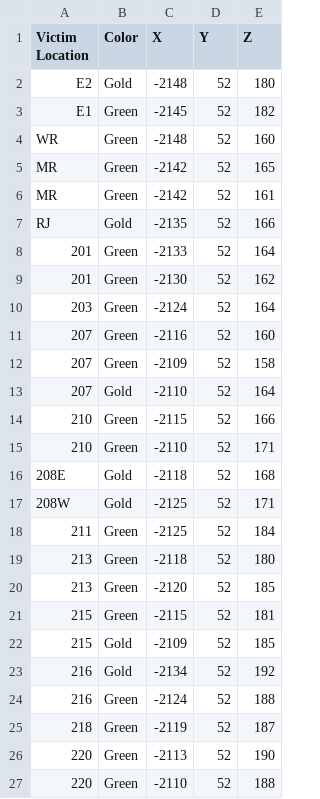
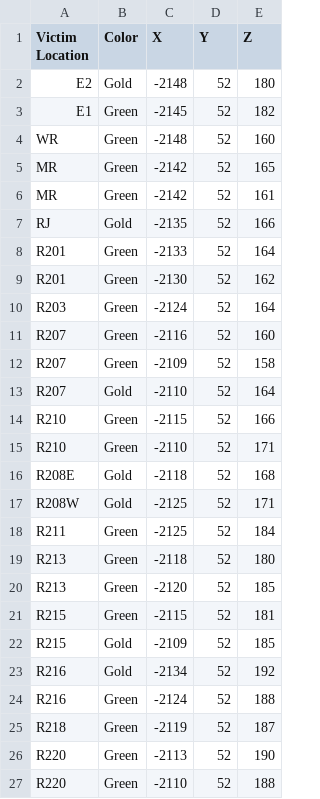
Before and after one commit to usc-psychsim/atomic, a CSV file: sparky_vic_locs.csv, drawn as a sheet.

```diff
--- a/sparky_vic_locs.csv
+++ b/sparky_vic_locs.csv
@@ -7,21 +7,21 @@ MR	Green	-2142	52	161
 RJ	Gold	-2135	52	166
-201	Green	-2133	52	164
-201	Green	-2130	52	162
-203	Green	-2124	52	164
-207	Green	-2116	52	160
-207	Green	-2109	52	158
-207	Gold	-2110	52	164
-210	Green	-2115	52	166
-210	Green	-2110	52	171
-208E	Gold	-2118	52	168
-208W	Gold	-2125	52	171
-211	Green	-2125	52	184
-213	Green	-2118	52	180
-213	Green	-2120	52	185
-215	Green	-2115	52	181
-215	Gold	-2109	52	185
-216	Gold	-2134	52	192
-216	Green	-2124	52	188
-218	Green	-2119	52	187
-220	Green	-2113	52	190
-220	Green	-2110	52	188
+R201	Green	-2133	52	164
+R201	Green	-2130	52	162
+R203	Green	-2124	52	164
+R207	Green	-2116	52	160
+R207	Green	-2109	52	158
+R207	Gold	-2110	52	164
+R210	Green	-2115	52	166
+R210	Green	-2110	52	171
+R208E	Gold	-2118	52	168
+R208W	Gold	-2125	52	171
+R211	Green	-2125	52	184
+R213	Green	-2118	52	180
+R213	Green	-2120	52	185
+R215	Green	-2115	52	181
+R215	Gold	-2109	52	185
+R216	Gold	-2134	52	192
+R216	Green	-2124	52	188
+R218	Green	-2119	52	187
+R220	Green	-2113	52	190
+R220	Green	-2110	52	188
```
Also changed, not shown: 3 other files.
